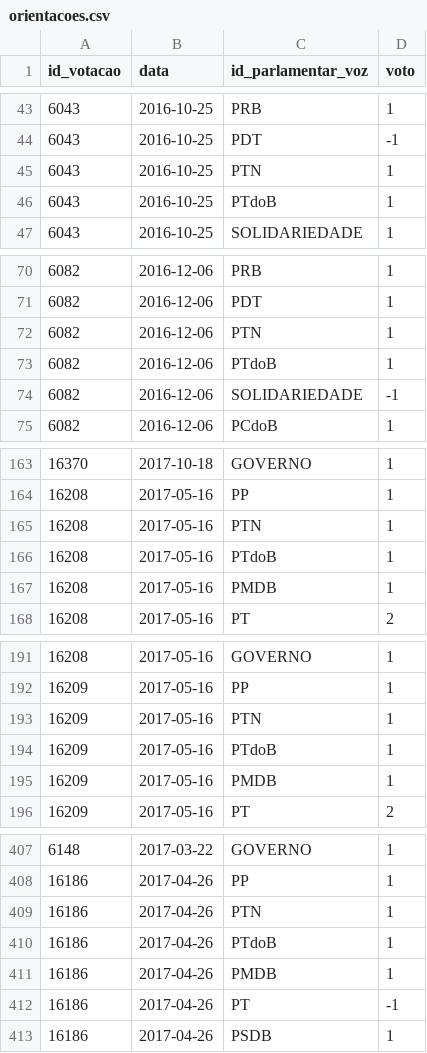
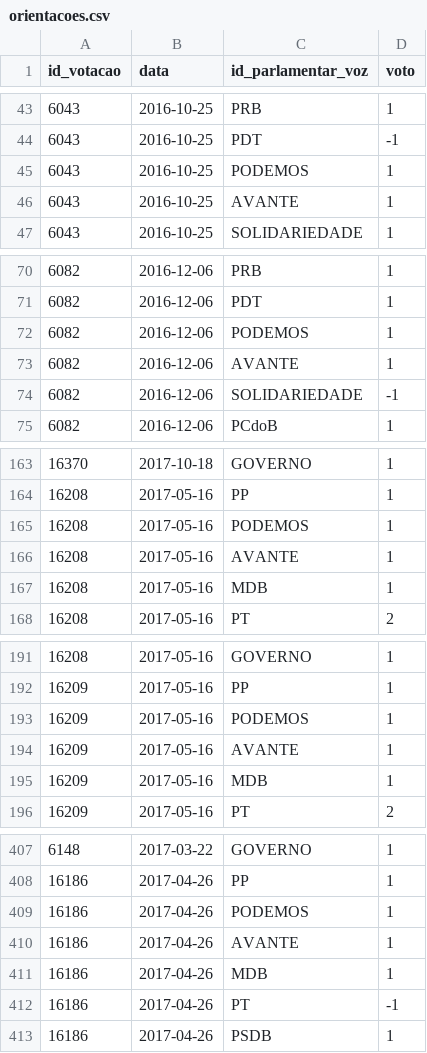
Before and after one commit to parlametria/perfil-parlamentar-dados, a CSV file: crawler/raw_data/orientacoes.csv, drawn as a sheet; only a part is shown, gaps mark what is left out; the diff covers the shown part only.

```diff
--- a/crawler/raw_data/orientacoes.csv
+++ b/crawler/raw_data/orientacoes.csv
@@ -44,4 +44,4 @@ id_votacao,data,id_parlamentar_voz,voto
 6043,2016-10-25,PDT,-1
-6043,2016-10-25,PTN,1
-6043,2016-10-25,PTdoB,1
+6043,2016-10-25,PODEMOS,1
+6043,2016-10-25,AVANTE,1
 6043,2016-10-25,SOLIDARIEDADE,1
@@ -71,4 +71,4 @@ id_votacao,data,id_parlamentar_voz,voto
 6082,2016-12-06,PDT,1
-6082,2016-12-06,PTN,1
-6082,2016-12-06,PTdoB,1
+6082,2016-12-06,PODEMOS,1
+6082,2016-12-06,AVANTE,1
 6082,2016-12-06,SOLIDARIEDADE,-1
@@ -164,5 +164,5 @@ id_votacao,data,id_parlamentar_voz,voto
 16208,2017-05-16,PP,1
-16208,2017-05-16,PTN,1
-16208,2017-05-16,PTdoB,1
-16208,2017-05-16,PMDB,1
+16208,2017-05-16,PODEMOS,1
+16208,2017-05-16,AVANTE,1
+16208,2017-05-16,MDB,1
 16208,2017-05-16,PT,2
@@ -192,5 +192,5 @@ id_votacao,data,id_parlamentar_voz,voto
 16209,2017-05-16,PP,1
-16209,2017-05-16,PTN,1
-16209,2017-05-16,PTdoB,1
-16209,2017-05-16,PMDB,1
+16209,2017-05-16,PODEMOS,1
+16209,2017-05-16,AVANTE,1
+16209,2017-05-16,MDB,1
 16209,2017-05-16,PT,2
@@ -408,5 +408,5 @@ id_votacao,data,id_parlamentar_voz,voto
 16186,2017-04-26,PP,1
-16186,2017-04-26,PTN,1
-16186,2017-04-26,PTdoB,1
-16186,2017-04-26,PMDB,1
+16186,2017-04-26,PODEMOS,1
+16186,2017-04-26,AVANTE,1
+16186,2017-04-26,MDB,1
 16186,2017-04-26,PT,-1
```
Also changed, not shown: 48 edited cells elsewhere in this file, 3 other files.
